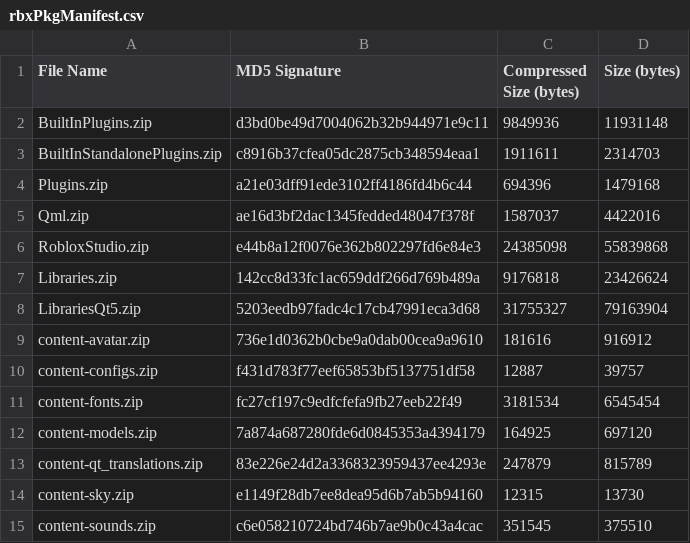
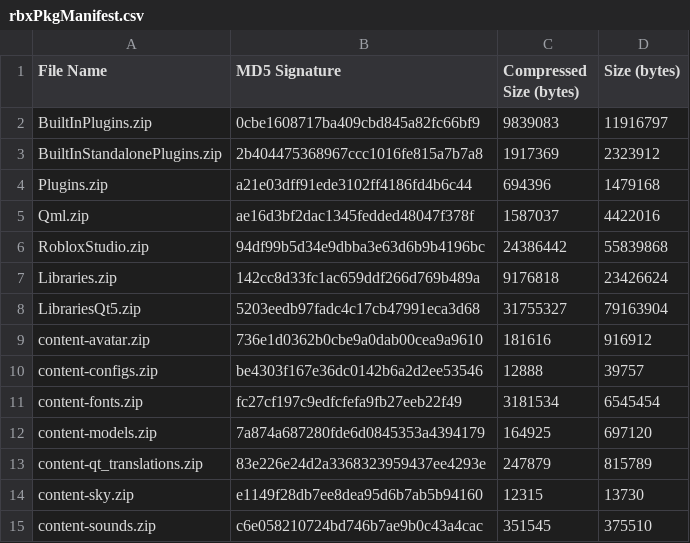
Before and after one commit to Kan18/Roblox-Client-Tracker, a CSV file: rbxPkgManifest.csv, drawn as a sheet; only a part is shown.

```diff
--- a/rbxPkgManifest.csv
+++ b/rbxPkgManifest.csv
@@ -1,7 +1,7 @@
 File Name,MD5 Signature,Compressed Size (bytes),Size (bytes)
-BuiltInPlugins.zip,d3bd0be49d7004062b32b944971e9c11,9849936,11931148
-BuiltInStandalonePlugins.zip,c8916b37cfea05dc2875cb348594eaa1,1911611,2314703
+BuiltInPlugins.zip,0cbe1608717ba409cbd845a82fc66bf9,9839083,11916797
+BuiltInStandalonePlugins.zip,2b404475368967ccc1016fe815a7b7a8,1917369,2323912
 Plugins.zip,a21e03dff91ede3102ff4186fd4b6c44,694396,1479168
 Qml.zip,ae16d3bf2dac1345fedded48047f378f,1587037,4422016
-RobloxStudio.zip,e44b8a12f0076e362b802297fd6e84e3,24385098,55839868
+RobloxStudio.zip,94df99b5d34e9dbba3e63d6b9b4196bc,24386442,55839868
 Libraries.zip,142cc8d33fc1ac659ddf266d769b489a,9176818,23426624
@@ -9,3 +9,3 @@ LibrariesQt5.zip,5203eedb97fadc4c17cb47991eca3d68,31755327,79163904
 content-avatar.zip,736e1d0362b0cbe9a0dab00cea9a9610,181616,916912
-content-configs.zip,f431d783f77eef65853bf5137751df58,12887,39757
+content-configs.zip,be4303f167e36dc0142b6a2d2ee53546,12888,39757
 content-fonts.zip,fc27cf197c9edfcfefa9fb27eeb22f49,3181534,6545454
```
Also changed, not shown: rbxManifest.csv, 6 other files.
